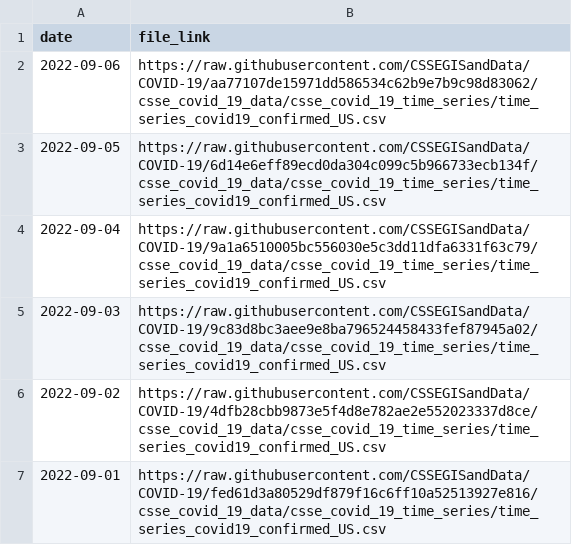
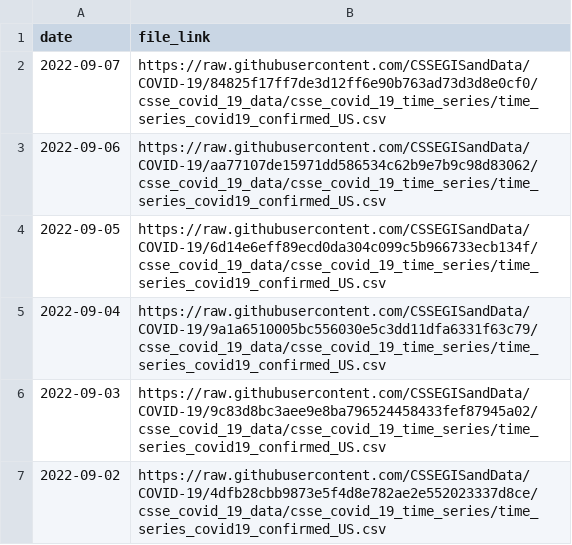
Before and after one commit to reichlab/covidData, a CSV file: data/jhu_us_cases_data_links.csv, drawn as a sheet; only a part is shown; the shorter side is filled out with more unchanged rows; the diff names each change by its address in the sheet, - before the commit and + after, or states it on an @@ line.

```diff
--- a/data/jhu_us_cases_data_links.csv
+++ b/data/jhu_us_cases_data_links.csv
+row 2: 2022-09-07 | https://raw.githubusercontent.com/CSSEGISandData/COVID-19/84825f17ff7de3d12ff6e90b763ad73d3d8e0cf0/csse_covid_19_data/csse_covid_19_time_series/time_series_covid19_confirmed_US.csv
```
Also changed, not shown: data/jhu_global_cases_data_links.csv, data/jhu_global_deaths_data_links.csv, 1 other file.
